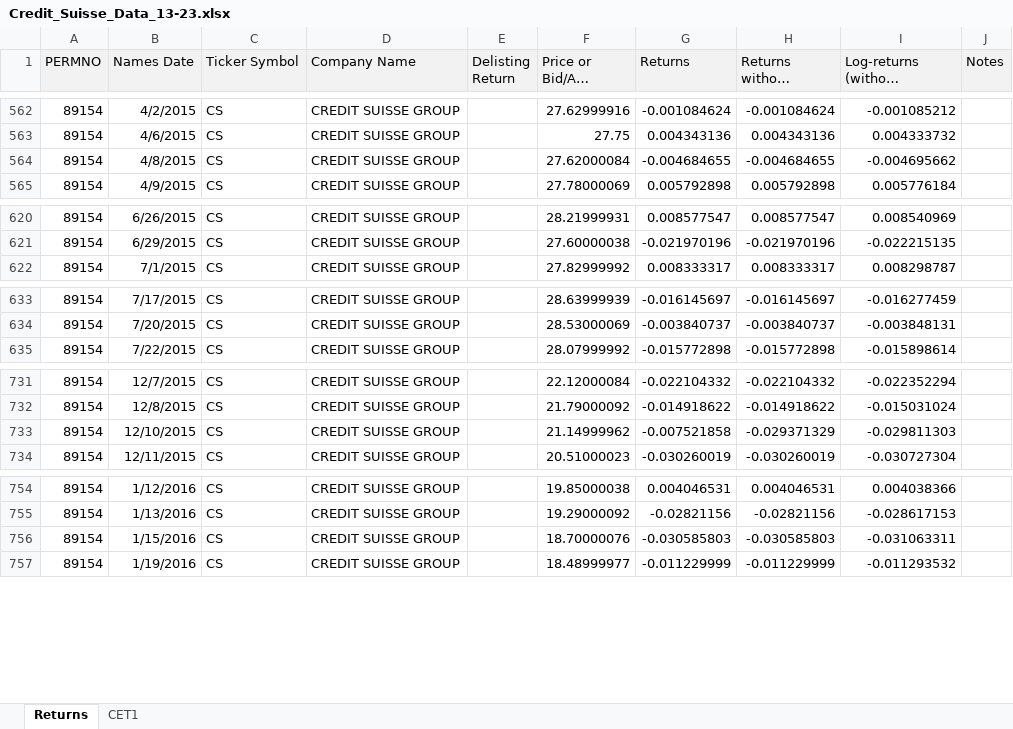
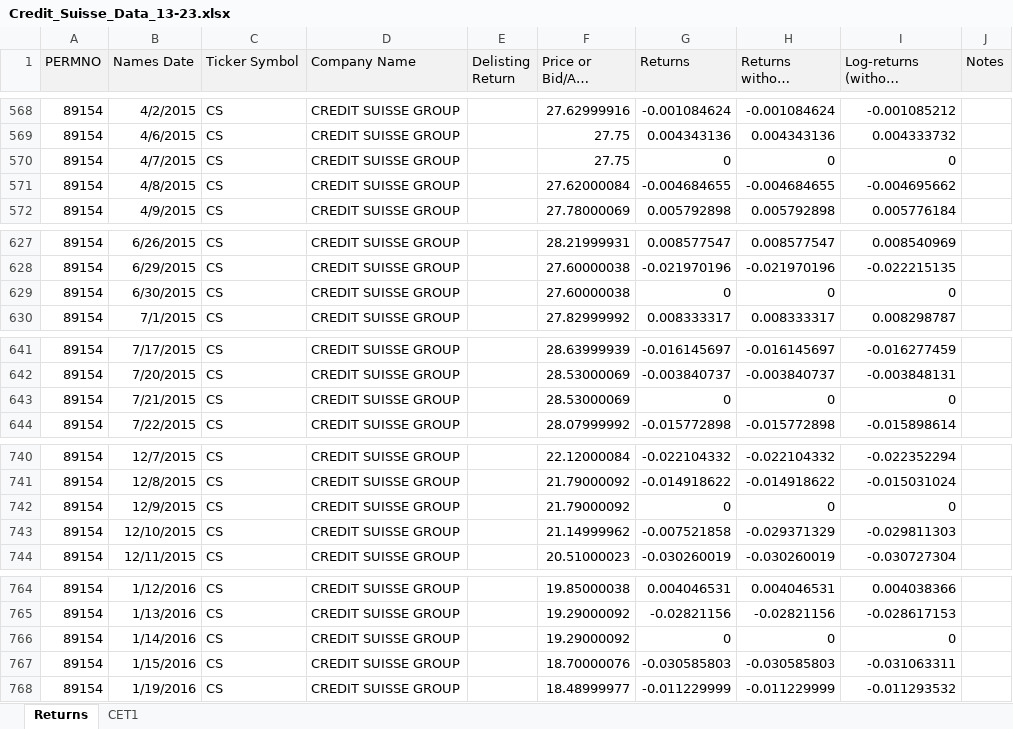
Before and after one commit to LeonCaesa/CoCo, an Excel workbook: data/Credit_Suisse_Data_13-23.xlsx, sheet Returns, drawn as a sheet; only a part is shown, gaps mark what is left out; long unchanged cells end in …; values as stored, in another font and other column widths than the file's, no borders; the diff covers the shown part only; the diff names each change by its address in the sheet, - before the commit and + after, or states it on an @@ line.

```diff
--- a/data/Credit_Suisse_Data_13-23.xlsx (sheet Returns)
+++ b/data/Credit_Suisse_Data_13-23.xlsx (sheet Returns)
+row 570: 89154 | 4/7/2015 | CS | CREDIT SUISSE GROUP |  | 27.75 | 0 | 0 | 0
+row 629: 89154 | 6/30/2015 | CS | CREDIT SUISSE GROUP |  | 27.60000038 | 0 | 0 | 0
+row 643: 89154 | 7/21/2015 | CS | CREDIT SUISSE GROUP |  | 28.53000069 | 0 | 0 | 0
+row 742: 89154 | 12/9/2015 | CS | CREDIT SUISSE GROUP |  | 21.79000092 | 0 | 0 | 0
+row 766: 89154 | 1/14/2016 | CS | CREDIT SUISSE GROUP |  | 19.29000092 | 0 | 0 | 0
```
Also changed, not shown: 45 added rows and 4 edited cells elsewhere in this sheet, formulas that keep their value, 6 other files.
